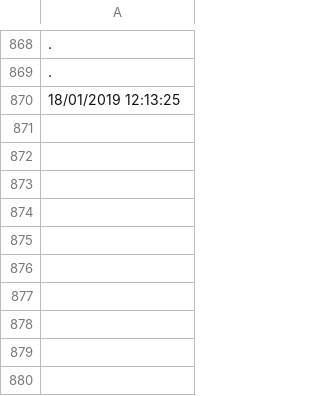
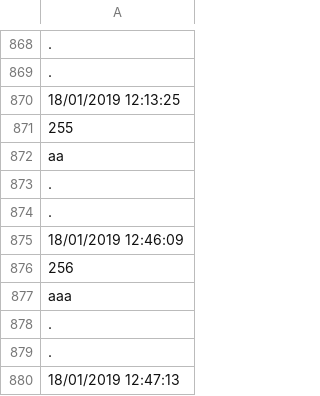
Before and after one commit to davidepiona/DATIsync, a CSV file: PATA.CSV, drawn as a sheet; only a part is shown, gaps mark what is left out; the diff names each change by its address in the sheet, - before the commit and + after, or states it on an @@ line.

```diff
--- a/PATA.CSV
+++ b/PATA.CSV
+row 871: 255
+row 872: aa
+row 873: .
+row 874: .
+row 875: 18/01/2019 12:46:09
+row 876: 256
+row 877: aaa
+row 878: .
+row 879: .
+row 880: 18/01/2019 12:47:13
```
Also changed, not shown: PATAdate.csv.
